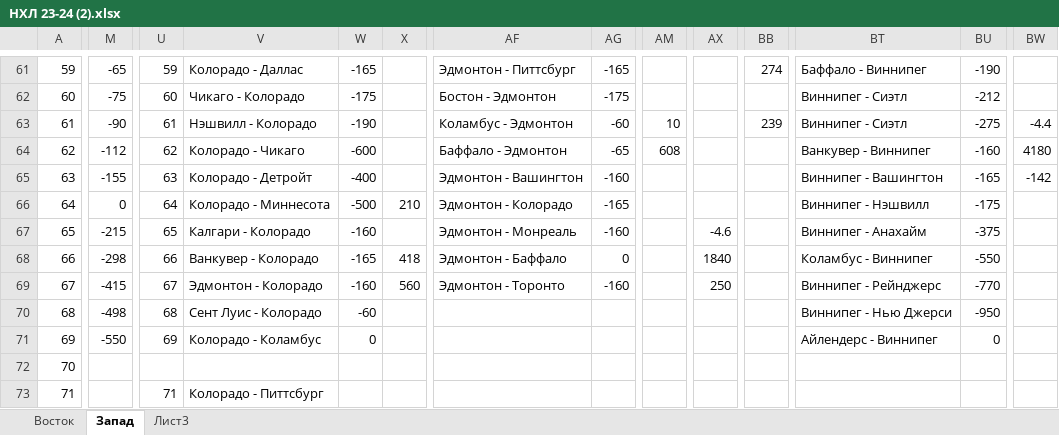
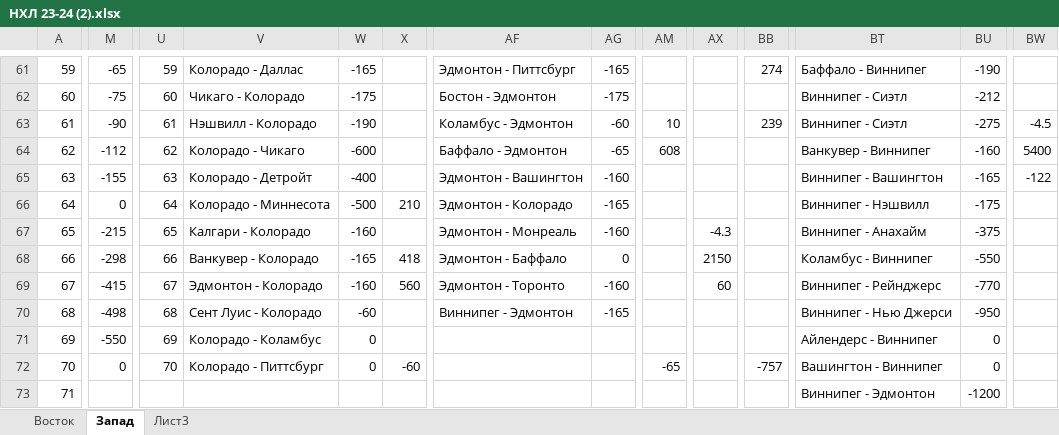
Before and after one commit to EugenySobyanin/Repository_1, an Excel workbook: Ставки/НХЛ 23-24 (2).xlsx, sheet Запад, drawn as a sheet; only a part is shown, gaps mark what is left out; values as stored, in another font and other column widths than the file's, no cell formats; the diff covers the shown part only; the diff names each change by its address in the sheet, - before the commit and + after, or states it on an @@ line.

Commit message:
Ставки

```diff
--- a/Ставки/НХЛ 23-24 (2).xlsx (sheet Запад)
+++ b/Ставки/НХЛ 23-24 (2).xlsx (sheet Запад)
-BW63: -4.4
+BW63: -4.5
-BW64: 4180
+BW64: 5400
-BW65: -142
+BW65: -122
-AX67: -4.6
+AX67: -4.3
-AX68: 1840
+AX68: 2150
-AX69: 250
+AX69: 60
-AF70: (empty)
+AF70: Виннипег - Эдмонтон
-AG70: (empty)
+AG70: -165
-M72: (empty)
+M72: 0
-U72: (empty)
+U72: 70
-V72: (empty)
+V72: Колорадо - Питтсбург
-W72: (empty)
+W72: 0
-X72: (empty)
+X72: -60
-AM72: (empty)
+AM72: -65
-BB72: (empty)
+BB72: -757
-BT72: (empty)
+BT72: Вашингтон - Виннипег
-BU72: (empty)
+BU72: 0
-U73: 71
+U73: (empty)
-V73: Колорадо - Питтсбург
+V73: (empty)
-BT73: (empty)
+BT73: Виннипег - Эдмонтон
-BU73: (empty)
+BU73: -1200
```
Also changed, not shown: 33 edited cells elsewhere in this sheet, sheet Восток, cell formats.
